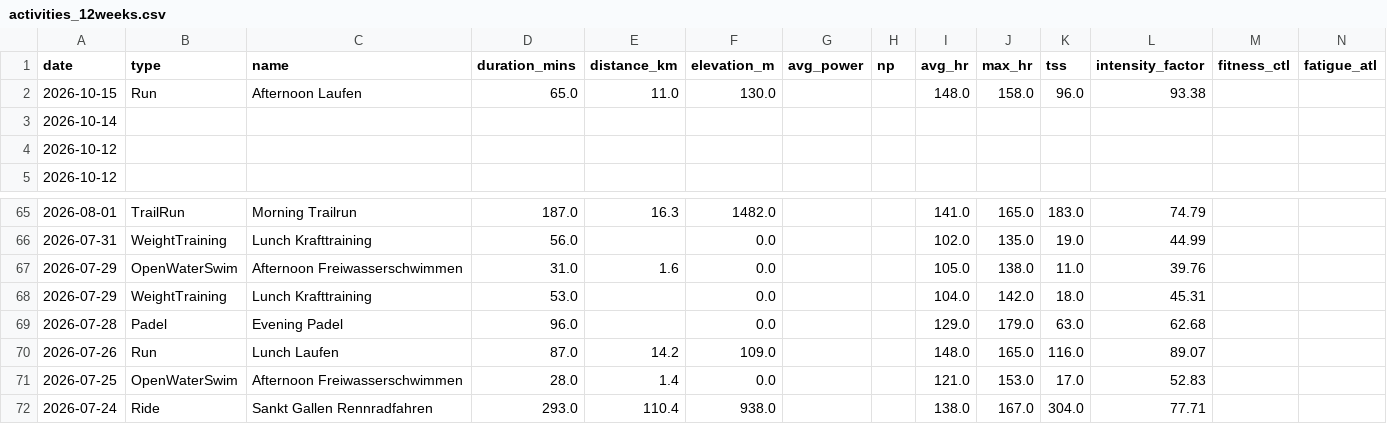
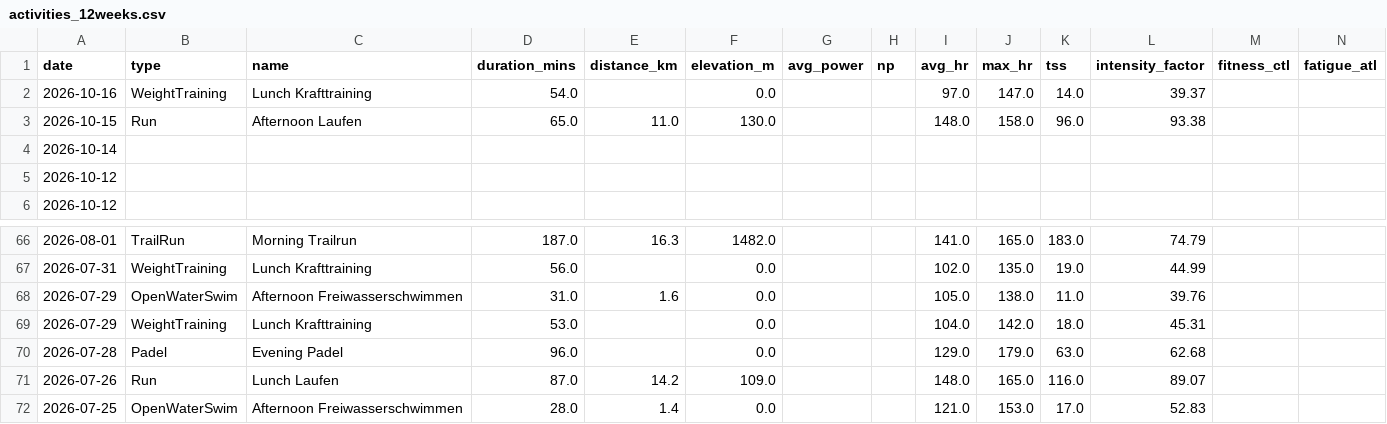
Before and after one commit to basch1117/trainingdata, a CSV file: activities_12weeks.csv, drawn as a sheet; only a part is shown, gaps mark what is left out; removed rows and columns are numbered as before the commit, all else as after; the diff names each change by its address in the sheet, - before the commit and + after, or states it on an @@ line.

```diff
--- a/activities_12weeks.csv
+++ b/activities_12weeks.csv
+row 2: 2026-10-16 | WeightTraining | Lunch Krafttraining | 54.0 |  | 0.0 |  |  | 97.0 | 147.0 | 14.0 | 39.37
-row 72: 2026-07-24 | Ride | Sankt Gallen Rennradfahren | 293.0 | 110.4 | 938.0 |  |  | 138.0 | 167.0 | 304.0 | 77.71
```
Also changed, not shown: activities_full.csv, wellness_12weeks.csv, 3 other files.
